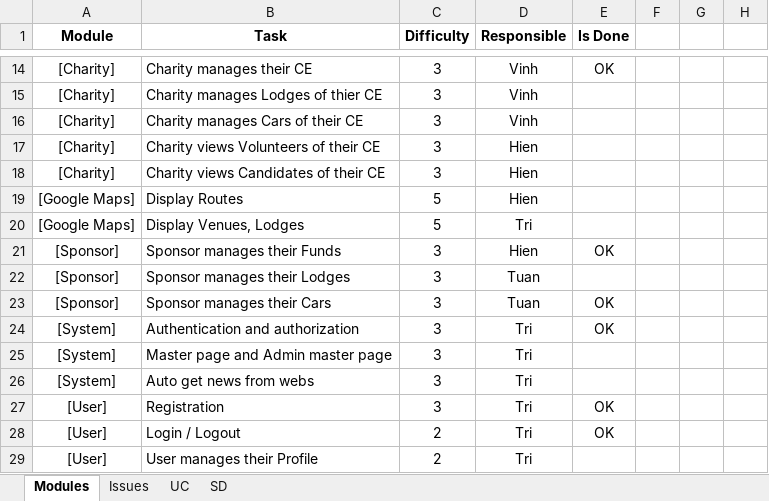
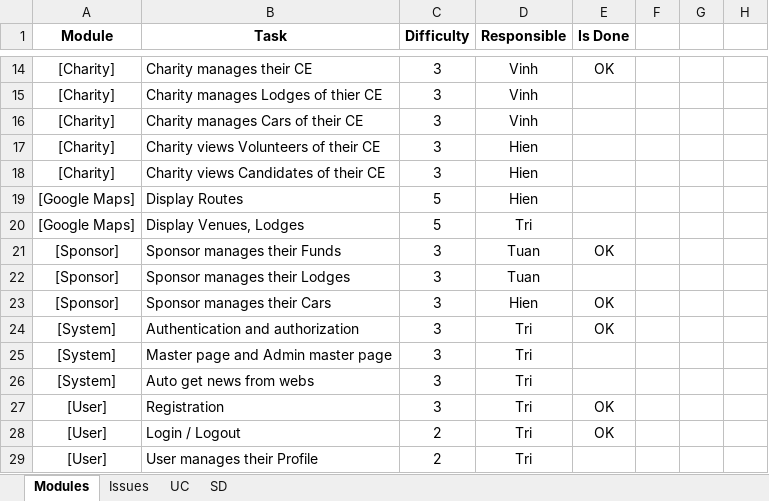
Before and after one commit to huutri92/group-22-tsmt, an Excel workbook: TaskSheets.xlsx, sheet Modules, drawn as a sheet; only a part is shown, gaps mark what is left out; values as stored, in another font and other column widths than the file's, no borders; the diff names each change by its address in the sheet, - before the commit and + after, or states it on an @@ line.

```diff
--- a/TaskSheets.xlsx (sheet Modules)
+++ b/TaskSheets.xlsx (sheet Modules)
-D21 (Responsible): Hien
+D21 (Responsible): Tuan
-D23 (Responsible): Tuan
+D23 (Responsible): Hien
```
